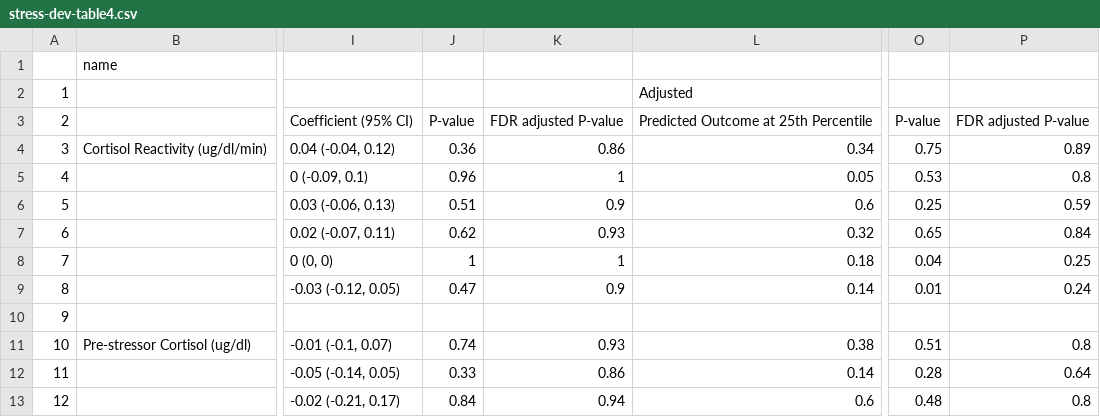
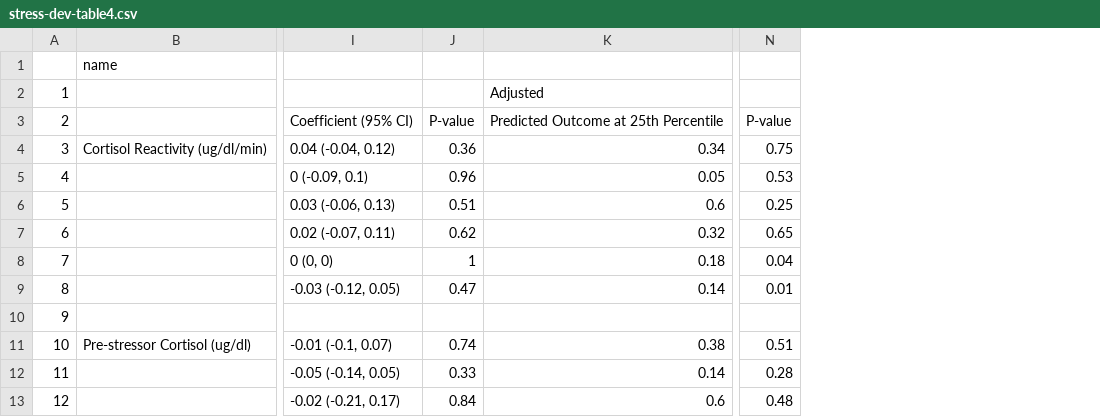
Before and after one commit to washb-eed-substudies/stress-dev, a CSV file: tables/stress-dev-table4.csv, drawn as a sheet; only a part is shown, gaps mark what is left out; the diff names each change by its address in the sheet, - before the commit and + after, or states it on an @@ line.

Commit message:
Updated tables to omit FDR corrected p-value

```diff
--- a/tables/stress-dev-table4.csv
+++ b/tables/stress-dev-table4.csv
-column K, rows 3-13: FDR adjusted P-value | 0.86 | 1 | 0.9 | 0.93 | 1 | 0.9 |  | 0.93 | 0.86 | 0.94
-column P, rows 3-13: FDR adjusted P-value | 0.89 | 0.8 | 0.59 | 0.84 | 0.25 | 0.24 |  | 0.8 | 0.64 | 0.8
```
Also changed, not shown: tables/stress-dev-table2.csv, tables/stress-dev-table3.csv, 5 other files.
